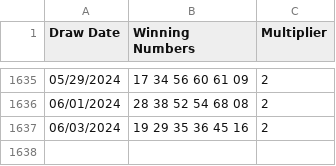
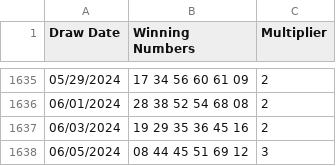
Before and after one commit to sasadjukic/powerball, a CSV file: application/data/powerball.csv, drawn as a sheet; only a part is shown, gaps mark what is left out; the diff names each change by its address in the sheet, - before the commit and + after, or states it on an @@ line.

Commit message:
update data

```diff
--- a/application/data/powerball.csv
+++ b/application/data/powerball.csv
+row 1638: 06/05/2024 | 08 44 45 51 69 12 | 3
```
